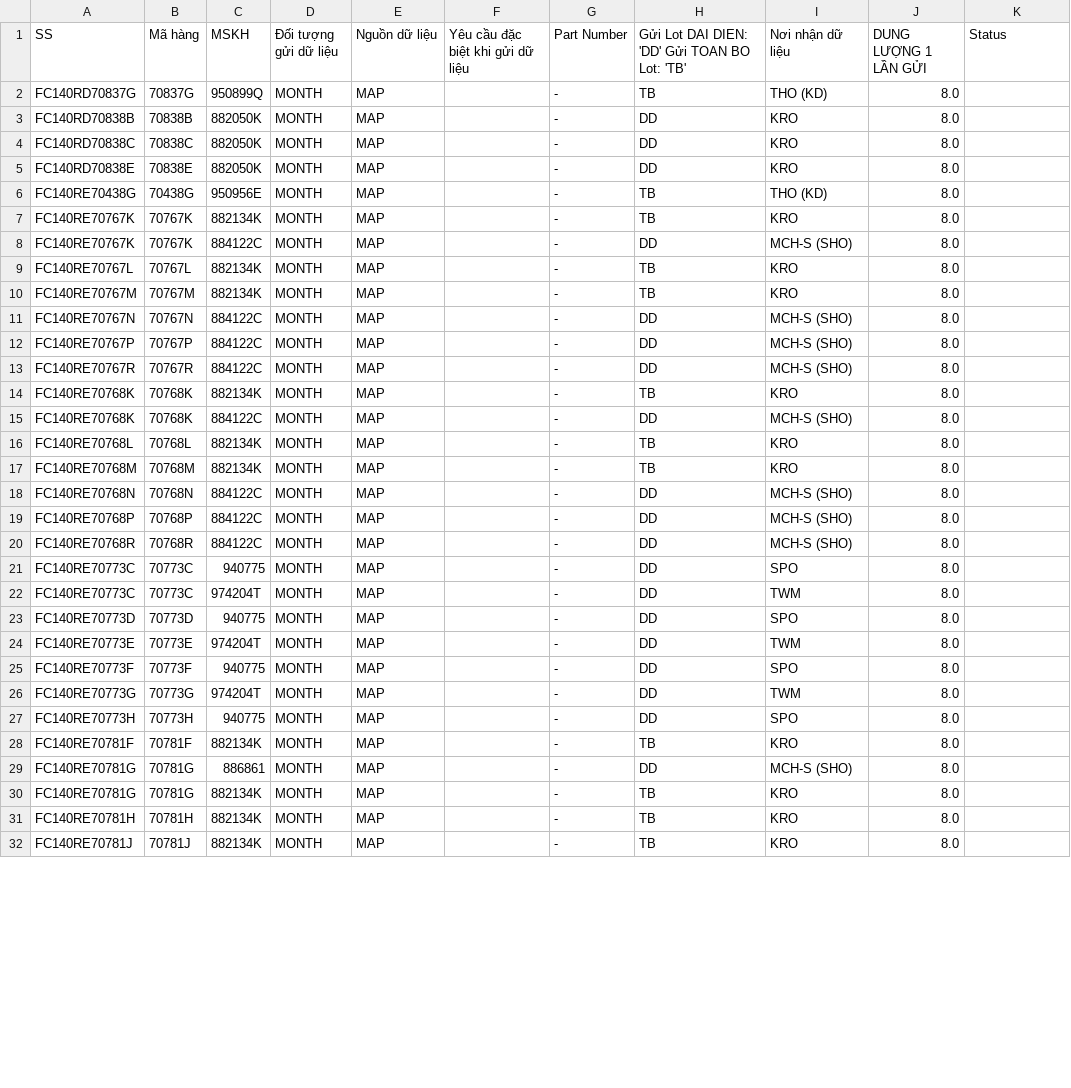
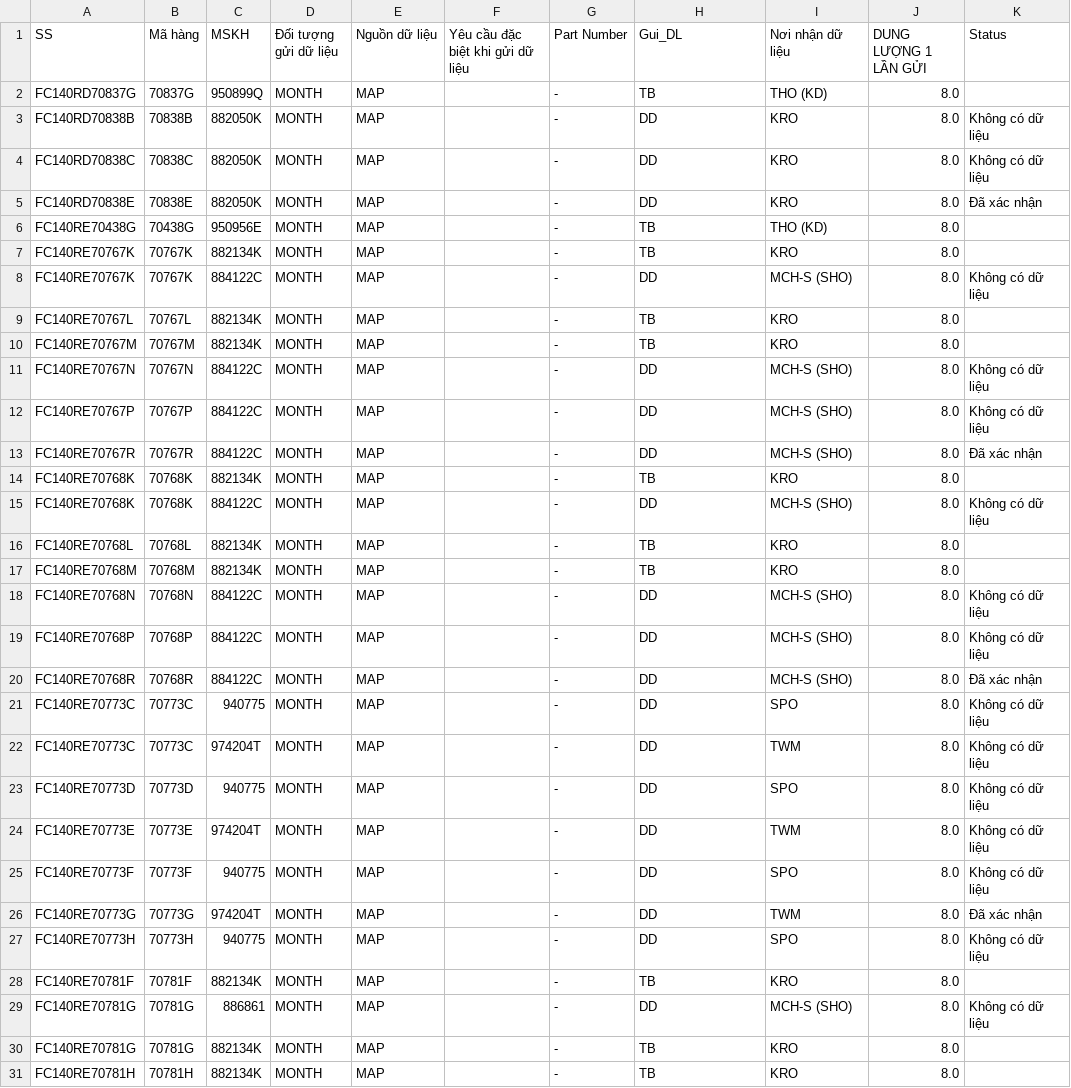
Before and after one commit to ThaiBao1991/Project1, a CSV file: ProjectInMBC/SendEmailToCustomer/ult/SendEmail/DATASETC/DATA_customer_time/data_month.csv, drawn as a sheet; only a part is shown; the shorter side is filled out with more unchanged rows; the diff covers the shown part only.

```diff
--- a/ProjectInMBC/SendEmailToCustomer/ult/SendEmail/DATASETC/DATA_customer_time/data_month.csv
+++ b/ProjectInMBC/SendEmailToCustomer/ult/SendEmail/DATASETC/DATA_customer_time/data_month.csv
@@ -1,30 +1,30 @@
-SS,Mã hàng,MSKH,Đối tượng gửi dữ liệu,Nguồn dữ liệu,Yêu cầu đặc biệt khi gửi dữ liệu,Part Number,Gửi Lot DAI DIEN: 'DD' Gửi TOAN BO Lot: 'TB',Nơi nhận dữ liệu,DUNG LƯỢNG 1 LẦN GỬI,Status
+SS,Mã hàng,MSKH,Đối tượng gửi dữ liệu,Nguồn dữ liệu,Yêu cầu đặc biệt khi gửi dữ liệu,Part Number,Gui_DL,Nơi nhận dữ liệu,DUNG LƯỢNG 1 LẦN GỬI,Status
 FC140RD70837G,70837G,950899Q,MONTH,MAP,,-,TB,THO (KD),8.0,
-FC140RD70838B,70838B,882050K,MONTH,MAP,,-,DD,KRO,8.0,
-FC140RD70838C,70838C,882050K,MONTH,MAP,,-,DD,KRO,8.0,
-FC140RD70838E,70838E,882050K,MONTH,MAP,,-,DD,KRO,8.0,
+FC140RD70838B,70838B,882050K,MONTH,MAP,,-,DD,KRO,8.0,Không có dữ liệu
+FC140RD70838C,70838C,882050K,MONTH,MAP,,-,DD,KRO,8.0,Không có dữ liệu
+FC140RD70838E,70838E,882050K,MONTH,MAP,,-,DD,KRO,8.0,Đã xác nhận
 FC140RE70438G,70438G,950956E,MONTH,MAP,,-,TB,THO (KD),8.0,
 FC140RE70767K,70767K,882134K,MONTH,MAP,,-,TB,KRO,8.0,
-FC140RE70767K,70767K,884122C,MONTH,MAP,,-,DD,MCH-S (SHO),8.0,
+FC140RE70767K,70767K,884122C,MONTH,MAP,,-,DD,MCH-S (SHO),8.0,Không có dữ liệu
 FC140RE70767L,70767L,882134K,MONTH,MAP,,-,TB,KRO,8.0,
 FC140RE70767M,70767M,882134K,MONTH,MAP,,-,TB,KRO,8.0,
-FC140RE70767N,70767N,884122C,MONTH,MAP,,-,DD,MCH-S (SHO),8.0,
-FC140RE70767P,70767P,884122C,MONTH,MAP,,-,DD,MCH-S (SHO),8.0,
-FC140RE70767R,70767R,884122C,MONTH,MAP,,-,DD,MCH-S (SHO),8.0,
+FC140RE70767N,70767N,884122C,MONTH,MAP,,-,DD,MCH-S (SHO),8.0,Không có dữ liệu
+FC140RE70767P,70767P,884122C,MONTH,MAP,,-,DD,MCH-S (SHO),8.0,Không có dữ liệu
+FC140RE70767R,70767R,884122C,MONTH,MAP,,-,DD,MCH-S (SHO),8.0,Đã xác nhận
 FC140RE70768K,70768K,882134K,MONTH,MAP,,-,TB,KRO,8.0,
-FC140RE70768K,70768K,884122C,MONTH,MAP,,-,DD,MCH-S (SHO),8.0,
+FC140RE70768K,70768K,884122C,MONTH,MAP,,-,DD,MCH-S (SHO),8.0,Không có dữ liệu
 FC140RE70768L,70768L,882134K,MONTH,MAP,,-,TB,KRO,8.0,
 FC140RE70768M,70768M,882134K,MONTH,MAP,,-,TB,KRO,8.0,
-FC140RE70768N,70768N,884122C,MONTH,MAP,,-,DD,MCH-S (SHO),8.0,
-FC140RE70768P,70768P,884122C,MONTH,MAP,,-,DD,MCH-S (SHO),8.0,
-FC140RE70768R,70768R,884122C,MONTH,MAP,,-,DD,MCH-S (SHO),8.0,
-FC140RE70773C,70773C,940775,MONTH,MAP,,-,DD,SPO,8.0,
-FC140RE70773C,70773C,974204T,MONTH,MAP,,-,DD,TWM,8.0,
-FC140RE70773D,70773D,940775,MONTH,MAP,,-,DD,SPO,8.0,
-FC140RE70773E,70773E,974204T,MONTH,MAP,,-,DD,TWM,8.0,
-FC140RE70773F,70773F,940775,MONTH,MAP,,-,DD,SPO,8.0,
-FC140RE70773G,70773G,974204T ,MONTH,MAP,,-,DD,TWM,8.0,
-FC140RE70773H,70773H,940775,MONTH,MAP,,-,DD,SPO,8.0,
+FC140RE70768N,70768N,884122C,MONTH,MAP,,-,DD,MCH-S (SHO),8.0,Không có dữ liệu
+FC140RE70768P,70768P,884122C,MONTH,MAP,,-,DD,MCH-S (SHO),8.0,Không có dữ liệu
+FC140RE70768R,70768R,884122C,MONTH,MAP,,-,DD,MCH-S (SHO),8.0,Đã xác nhận
+FC140RE70773C,70773C,940775,MONTH,MAP,,-,DD,SPO,8.0,Không có dữ liệu
+FC140RE70773C,70773C,974204T,MONTH,MAP,,-,DD,TWM,8.0,Không có dữ liệu
+FC140RE70773D,70773D,940775,MONTH,MAP,,-,DD,SPO,8.0,Không có dữ liệu
+FC140RE70773E,70773E,974204T,MONTH,MAP,,-,DD,TWM,8.0,Không có dữ liệu
+FC140RE70773F,70773F,940775,MONTH,MAP,,-,DD,SPO,8.0,Không có dữ liệu
+FC140RE70773G,70773G,974204T ,MONTH,MAP,,-,DD,TWM,8.0,Đã xác nhận
+FC140RE70773H,70773H,940775,MONTH,MAP,,-,DD,SPO,8.0,Không có dữ liệu
 FC140RE70781F,70781F,882134K,MONTH,MAP,,-,TB,KRO,8.0,
-FC140RE70781G,70781G,886861,MONTH,MAP,,-,DD,MCH-S (SHO),8.0,
+FC140RE70781G,70781G,886861,MONTH,MAP,,-,DD,MCH-S (SHO),8.0,Không có dữ liệu
 FC140RE70781G,70781G,882134K,MONTH,MAP,,-,TB,KRO,8.0,
```
Also changed, not shown: 144 edited cells elsewhere in this file, 8 other files.
